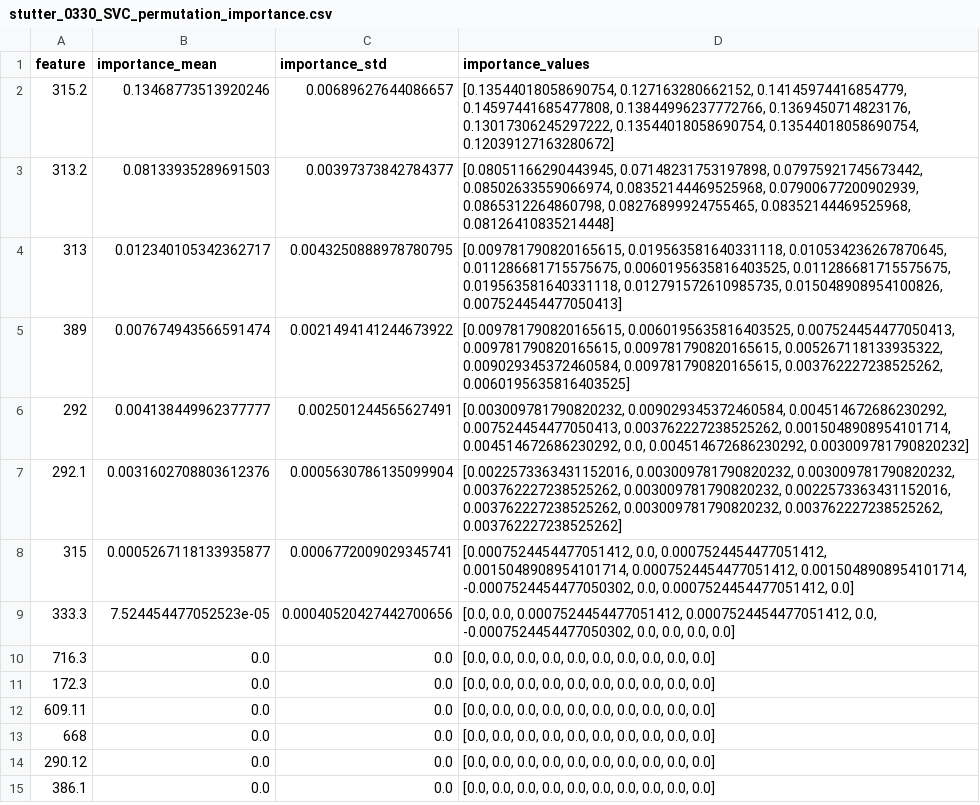
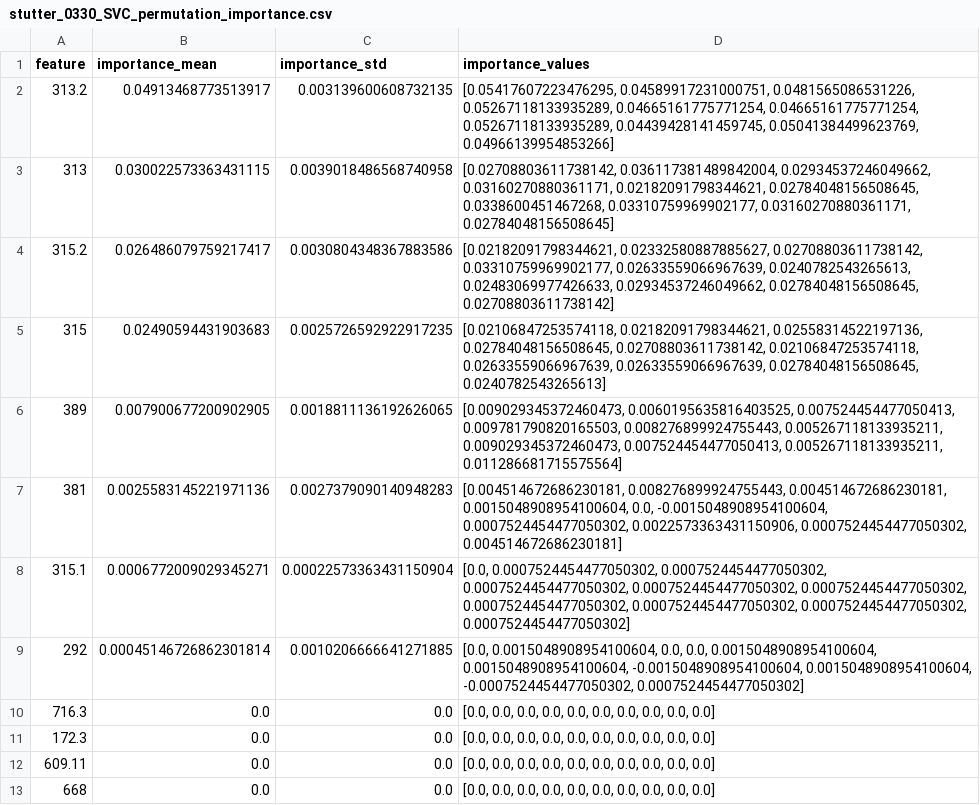
Before and after one commit to eouc-v/emerson-phemine, a CSV file: results/enrichment_stutter_0330/stutter_0330_SVC_permutation_importance.csv, drawn as a sheet; only a part is shown; the shorter side is filled out with more unchanged rows; the diff covers the shown part only.

Commit message:
turns out the kernel wasn't working properly and just running rbf all the time. re-ran both, but since data was already there, just updated some graphs and logs

```diff
--- a/results/enrichment_stutter_0330/stutter_0330_SVC_permutation_importance.csv
+++ b/results/enrichment_stutter_0330/stutter_0330_SVC_permutation_importance.csv
@@ -1,10 +1,10 @@
 feature,importance_mean,importance_std,importance_values
-315.2,0.13468773513920246,0.00689627644086657,"[0.13544018058690754, 0.127163280662152, 0.14145974416854779, 0.14597441685477808, 0.13844996237772766, 0.1369450714823176, 0.13017306245297222, 0.13544018058690754, 0.13544018058690754, 0.12039127163280672]"
-313.2,0.08133935289691503,0.00397373842784377,"[0.08051166290443945, 0.07148231753197898, 0.07975921745673442, 0.08502633559066974, 0.08352144469525968, 0.07900677200902939, 0.0865312264860798, 0.08276899924755465, 0.08352144469525968, 0.08126410835214448]"
-313,0.012340105342362717,0.0043250888978780795,"[0.009781790820165615, 0.019563581640331118, 0.010534236267870645, 0.011286681715575675, 0.0060195635816403525, 0.011286681715575675, 0.019563581640331118, 0.012791572610985735, 0.015048908954100826, 0.007524454477050413]"
-389,0.007674943566591474,0.0021494141244673922,"[0.009781790820165615, 0.0060195635816403525, 0.007524454477050413, 0.009781790820165615, 0.009781790820165615, 0.005267118133935322, 0.009029345372460584, 0.009781790820165615, 0.003762227238525262, 0.0060195635816403525]"
-292,0.004138449962377777,0.002501244565627491,"[0.003009781790820232, 0.009029345372460584, 0.004514672686230292, 0.007524454477050413, 0.003762227238525262, 0.0015048908954101714, 0.004514672686230292, 0.0, 0.004514672686230292, 0.003009781790820232]"
-292.1,0.0031602708803612376,0.0005630786135099904,"[0.0022573363431152016, 0.003009781790820232, 0.003009781790820232, 0.003762227238525262, 0.003009781790820232, 0.0022573363431152016, 0.003762227238525262, 0.003009781790820232, 0.003762227238525262, 0.003762227238525262]"
-315,0.0005267118133935877,0.0006772009029345741,"[0.0007524454477051412, 0.0, 0.0007524454477051412, 0.0015048908954101714, 0.0007524454477051412, 0.0015048908954101714, -0.0007524454477050302, 0.0, 0.0007524454477051412, 0.0]"
-333.3,7.524454477052523e-05,0.00040520427442700656,"[0.0, 0.0, 0.0007524454477051412, 0.0007524454477051412, 0.0, -0.0007524454477050302, 0.0, 0.0, 0.0, 0.0]"
+313.2,0.04913468773513917,0.003139600608732135,"[0.05417607223476295, 0.04589917231000751, 0.0481565086531226, 0.05267118133935289, 0.04665161775771254, 0.04665161775771254, 0.05267118133935289, 0.04439428141459745, 0.05041384499623769, 0.04966139954853266]"
+313,0.030022573363431115,0.0039018486568740958,"[0.02708803611738142, 0.036117381489842004, 0.02934537246049662, 0.03160270880361171, 0.02182091798344621, 0.02784048156508645, 0.0338600451467268, 0.03310759969902177, 0.03160270880361171, 0.02784048156508645]"
+315.2,0.026486079759217417,0.0030804348367883586,"[0.02182091798344621, 0.02332580887885627, 0.02708803611738142, 0.03310759969902177, 0.02633559066967639, 0.0240782543265613, 0.02483069977426633, 0.02934537246049662, 0.02784048156508645, 0.02708803611738142]"
+315,0.02490594431903683,0.0025726592922917235,"[0.02106847253574118, 0.02182091798344621, 0.02558314522197136, 0.02784048156508645, 0.02708803611738142, 0.02106847253574118, 0.02633559066967639, 0.02633559066967639, 0.02784048156508645, 0.0240782543265613]"
+389,0.007900677200902905,0.0018811136192626065,"[0.009029345372460473, 0.0060195635816403525, 0.007524454477050413, 0.009781790820165503, 0.008276899924755443, 0.005267118133935211, 0.009029345372460473, 0.007524454477050413, 0.005267118133935211, 0.011286681715575564]"
+381,0.0025583145221971136,0.0027379090140948283,"[0.004514672686230181, 0.008276899924755443, 0.004514672686230181, 0.0015048908954100604, 0.0, -0.0015048908954100604, 0.0007524454477050302, 0.0022573363431150906, 0.0007524454477050302, 0.004514672686230181]"
+315.1,0.0006772009029345271,0.00022573363431150904,"[0.0, 0.0007524454477050302, 0.0007524454477050302, 0.0007524454477050302, 0.0007524454477050302, 0.0007524454477050302, 0.0007524454477050302, 0.0007524454477050302, 0.0007524454477050302, 0.0007524454477050302]"
+292,0.00045146726862301814,0.0010206666641271885,"[0.0, 0.0015048908954100604, 0.0, 0.0, 0.0015048908954100604, 0.0015048908954100604, -0.0015048908954100604, 0.0015048908954100604, -0.0007524454477050302, 0.0007524454477050302]"
 716.3,0.0,0.0,"[0.0, 0.0, 0.0, 0.0, 0.0, 0.0, 0.0, 0.0, 0.0, 0.0]"
```
Also changed, not shown: 3 added rows, 3 removed rows and 9 edited cells elsewhere in this file, results/enrichment_stutter_0340/stutter_0340_SVC_permutation_importance.csv, 13 other files.
